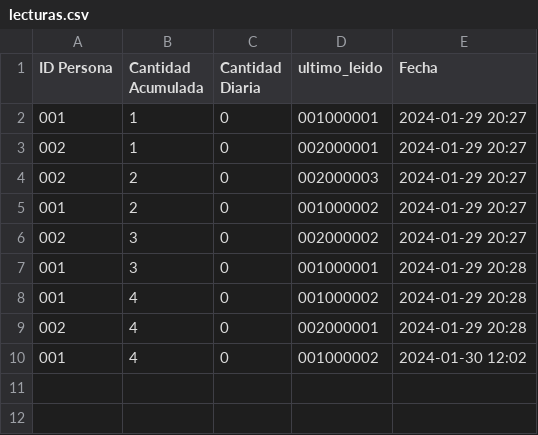
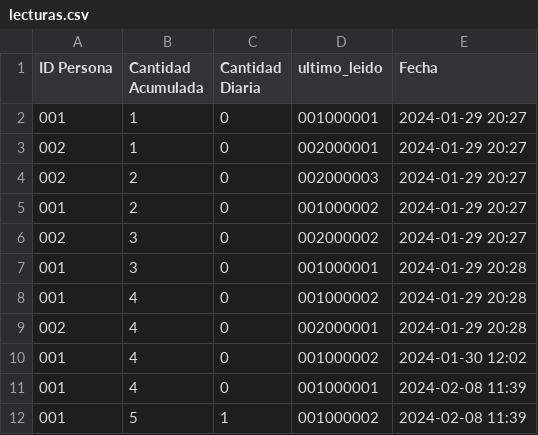
Before and after one commit to Paulo-Hernandez/ING-Lector, a CSV file: dist/data/lecturas.csv, drawn as a sheet.

```diff
--- a/dist/data/lecturas.csv
+++ b/dist/data/lecturas.csv
@@ -10 +10,3 @@ ID Persona,Cantidad Acumulada,Cantidad Diaria,ultimo_leido,Fecha
 001,4,0,001000002,2024-01-30 12:02
+001,4,0,001000001,2024-02-08 11:39
+001,5,1,001000002,2024-02-08 11:39
```
Also changed, not shown: data/fechas.csv, dist/data/fechas.csv, 17 other files.
